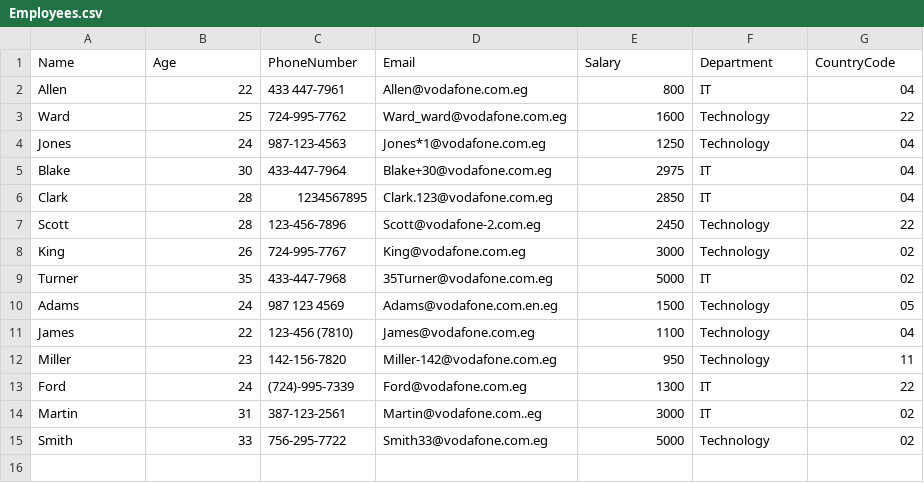
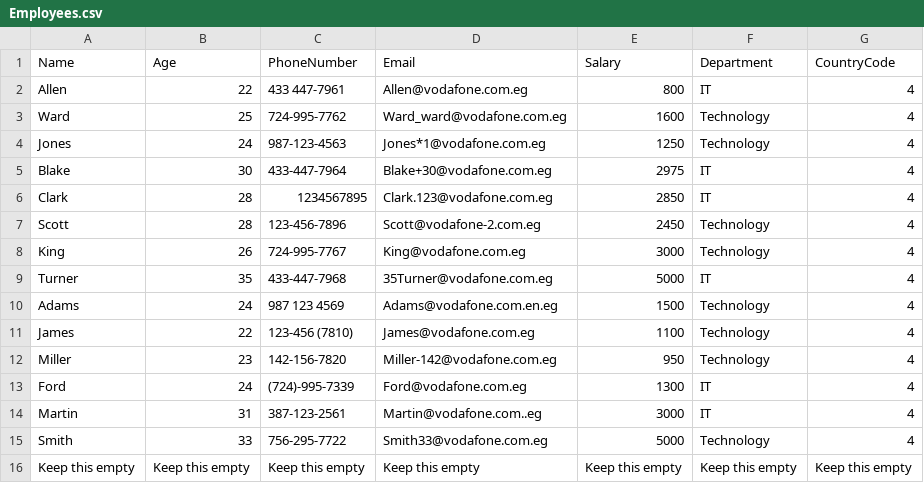
Before and after one commit to hanyslmm/assessment, a CSV file: shellScriptingTask/Employees.csv, drawn as a sheet.

```diff
--- a/shellScriptingTask/Employees.csv
+++ b/shellScriptingTask/Employees.csv
@@ -1,15 +1,16 @@
 Name,Age,PhoneNumber,Email,Salary,Department,CountryCode
-Allen,22,433 447-7961,Allen@vodafone.com.eg,800,IT,04
-Ward,25,724-995-7762,Ward_ward@vodafone.com.eg,1600,Technology,22
-Jones,24,987-123-4563,Jones*1@vodafone.com.eg,1250,Technology,04
-Blake,30,433-447-7964,Blake+30@vodafone.com.eg,2975,IT,04
-Clark,28,1234567895,Clark.123@vodafone.com.eg,2850,IT,04
-Scott,28,123-456-7896,Scott@vodafone-2.com.eg,2450,Technology,22
-King,26,724-995-7767,King@vodafone.com.eg,3000,Technology,02
-Turner,35,433-447-7968,35Turner@vodafone.com.eg,5000,IT,02
-Adams,24,987 123 4569,Adams@vodafone.com.en.eg,1500,Technology,05
-James,22,123-456 (7810),James@vodafone.com.eg,1100,Technology,04
-Miller,23,142-156-7820,Miller-142@vodafone.com.eg,950,Technology,11
-Ford,24,(724)-995-7339,Ford@vodafone.com.eg,1300,IT,22
-Martin,31,387-123-2561,Martin@vodafone.com..eg,3000,IT,02
-Smith,33,756-295-7722,Smith33@vodafone.com.eg,5000,Technology,02
+Allen,22,433 447-7961,Allen@vodafone.com.eg,800,IT,4
+Ward,25,724-995-7762,Ward_ward@vodafone.com.eg,1600,Technology,4
+Jones,24,987-123-4563,Jones*1@vodafone.com.eg,1250,Technology,4
+Blake,30,433-447-7964,Blake+30@vodafone.com.eg,2975,IT,4
+Clark,28,1234567895,Clark.123@vodafone.com.eg,2850,IT,4
+Scott,28,123-456-7896,Scott@vodafone-2.com.eg,2450,Technology,4
+King,26,724-995-7767,King@vodafone.com.eg,3000,Technology,4
+Turner,35,433-447-7968,35Turner@vodafone.com.eg,5000,IT,4
+Adams,24,987 123 4569,Adams@vodafone.com.en.eg,1500,Technology,4
+James,22,123-456 (7810),James@vodafone.com.eg,1100,Technology,4
+Miller,23,142-156-7820,Miller-142@vodafone.com.eg,950,Technology,4
+Ford,24,(724)-995-7339,Ford@vodafone.com.eg,1300,IT,4
+Martin,31,387-123-2561,Martin@vodafone.com..eg,3000,IT,4
+Smith,33,756-295-7722,Smith33@vodafone.com.eg,5000,Technology,4
+Keep this empty,Keep this empty,Keep this empty,Keep this empty,Keep this empty,Keep this empty,Keep this empty
```
Also changed, not shown: 3 other files.
